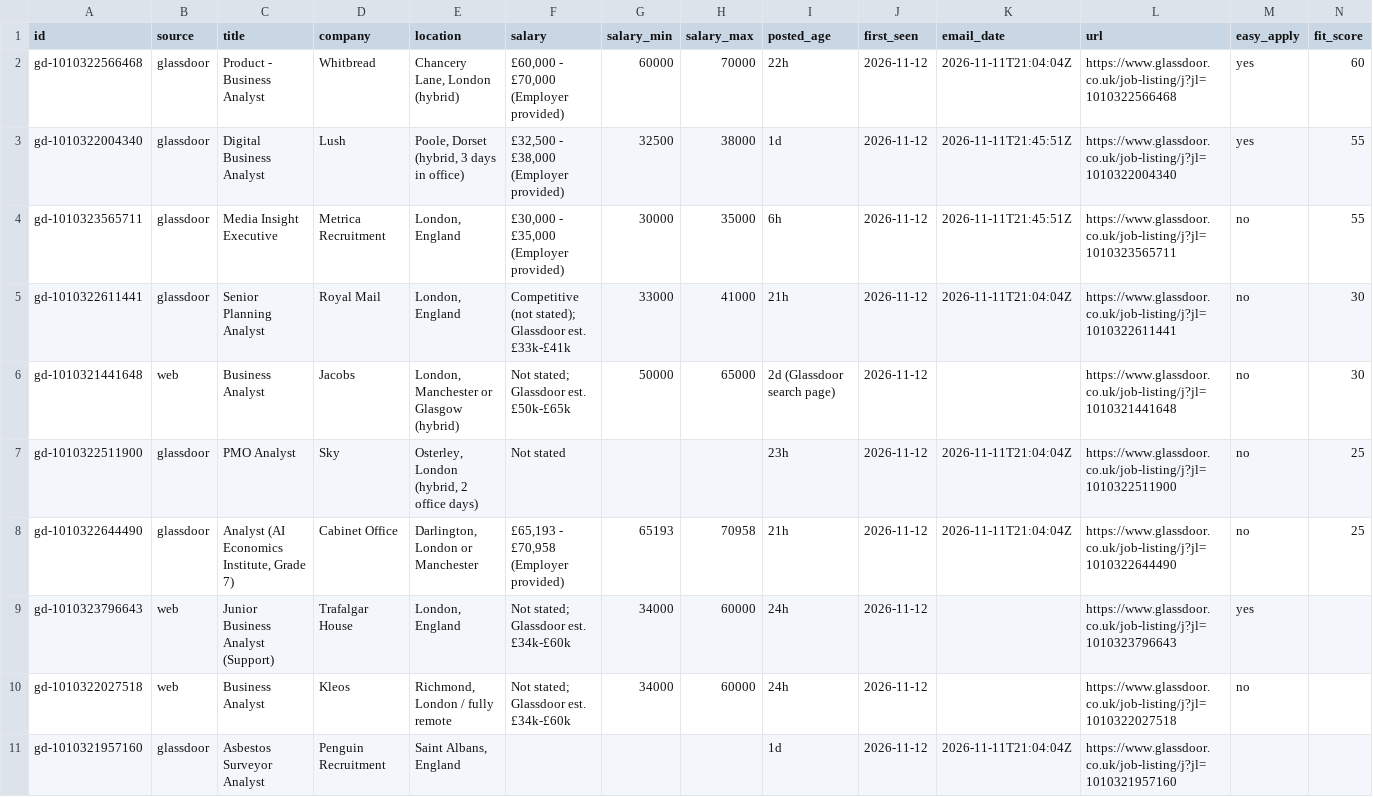
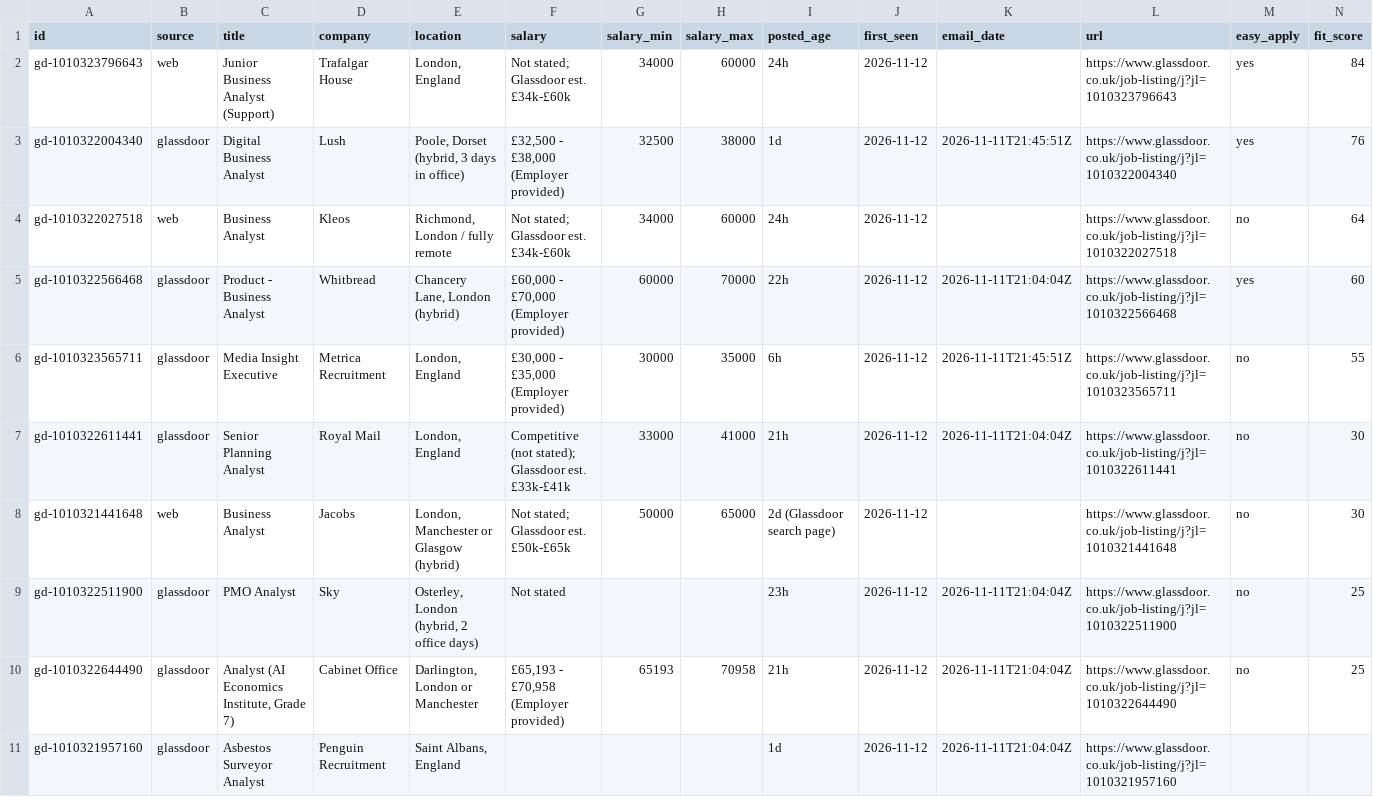
Before and after one commit to Drvptl2106/jobs, a CSV file: data/jobs.csv, drawn as a sheet; only a part is shown; removed rows and columns are numbered as before the commit, all else as after; rows hold the shown columns only; the diff names each change by its address in the sheet, - before the commit and + after, or states it on an @@ line.

```diff
--- a/data/jobs.csv
+++ b/data/jobs.csv
+row 2: gd-1010323796643 | web | Junior Business Analyst (Support) | Trafalgar House | London, England | Not stated; Glassdoor est. £34k-£60k | 34000 | 60000 | 24h | 2026-11-12 |  | https://www.glassdoor.co.uk/job-listing/j?jl=1010323796643 | yes | 84
+row 3: gd-1010322004340 | glassdoor | Digital Business Analyst | Lush | Poole, Dorset (hybrid, 3 days in office) | £32,500 - £38,000 (Employer provided) | 32500 | 38000 | 1d | 2026-11-12 | 2026-11-11T21:45:51Z | https://www.glassdoor.co.uk/job-listing/j?jl=1010322004340 | yes | 76
+row 4: gd-1010322027518 | web | Business Analyst | Kleos | Richmond, London / fully remote | Not stated; Glassdoor est. £34k-£60k | 34000 | 60000 | 24h | 2026-11-12 |  | https://www.glassdoor.co.uk/job-listing/j?jl=1010322027518 | no | 64
-row 3: gd-1010322004340 | glassdoor | Digital Business Analyst | Lush | Poole, Dorset (hybrid, 3 days in office) | £32,500 - £38,000 (Employer provided) | 32500 | 38000 | 1d | 2026-11-12 | 2026-11-11T21:45:51Z | https://www.glassdoor.co.uk/job-listing/j?jl=1010322004340 | yes | 55
-row 9: gd-1010323796643 | web | Junior Business Analyst (Support) | Trafalgar House | London, England | Not stated; Glassdoor est. £34k-£60k | 34000 | 60000 | 24h | 2026-11-12 |  | https://www.glassdoor.co.uk/job-listing/j?jl=1010323796643 | yes
-row 10: gd-1010322027518 | web | Business Analyst | Kleos | Richmond, London / fully remote | Not stated; Glassdoor est. £34k-£60k | 34000 | 60000 | 24h | 2026-11-12 |  | https://www.glassdoor.co.uk/job-listing/j?jl=1010322027518 | no
```
Also changed, not shown: 4 other files.
